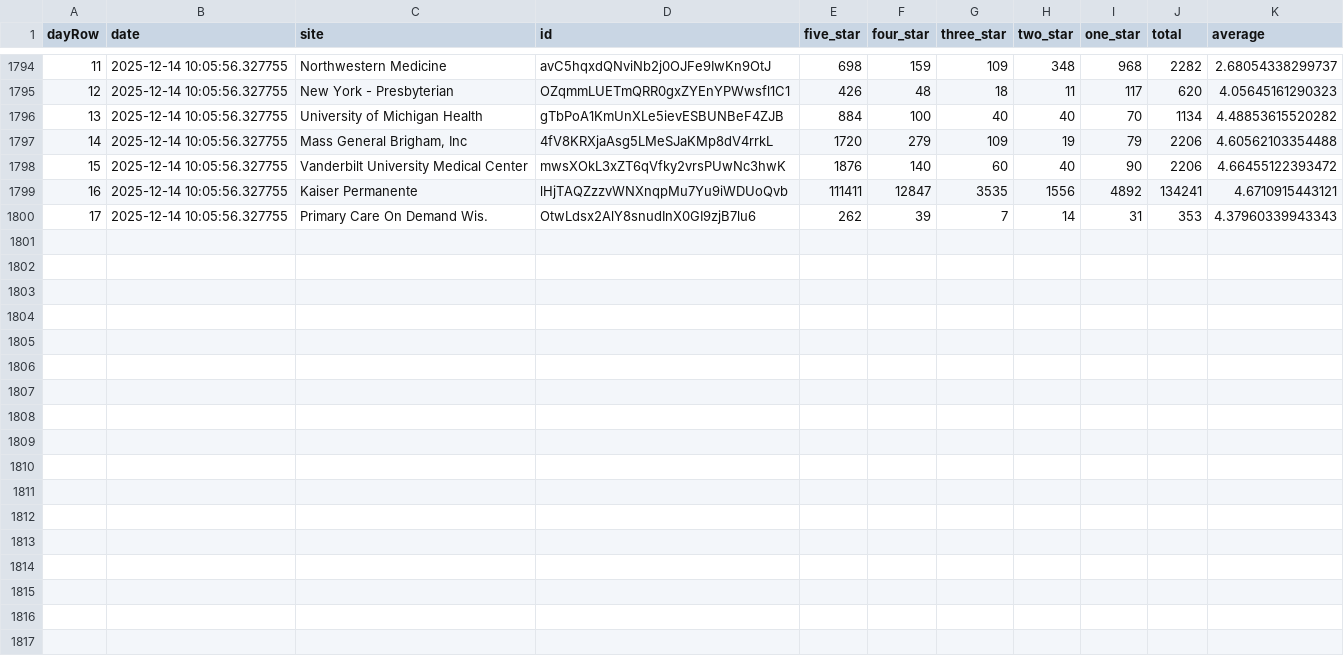
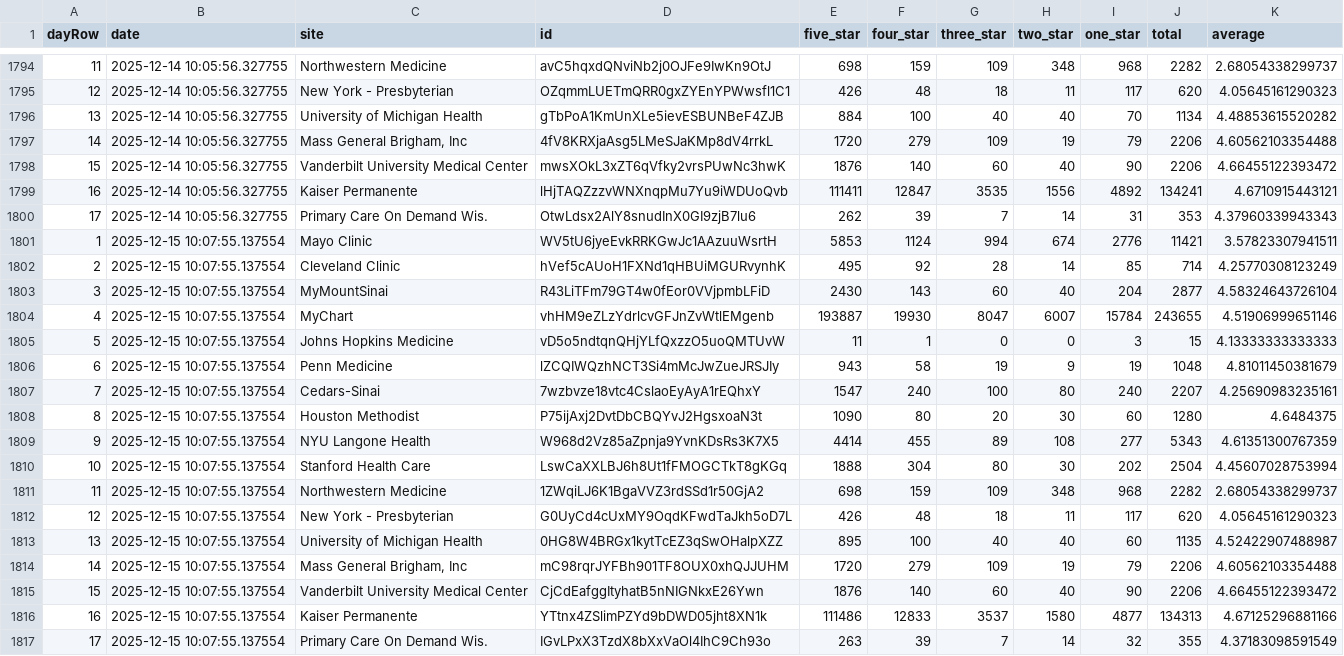
Before and after one commit to allen-black/android_scrape_update, a CSV file: android_ratings.csv, drawn as a sheet; only a part is shown, gaps mark what is left out; the diff names each change by its address in the sheet, - before the commit and + after, or states it on an @@ line.

```diff
--- a/android_ratings.csv
+++ b/android_ratings.csv
+row 1801: 1 | 2025-12-15 10:07:55.137554 | Mayo Clinic | WV5tU6jyeEvkRRKGwJc1AAzuuWsrtH | 5853 | 1124 | 994 | 674 | 2776 | 11421 | 3.57823307941511
+row 1802: 2 | 2025-12-15 10:07:55.137554 | Cleveland Clinic | hVef5cAUoH1FXNd1qHBUiMGURvynhK | 495 | 92 | 28 | 14 | 85 | 714 | 4.25770308123249
+row 1803: 3 | 2025-12-15 10:07:55.137554 | MyMountSinai | R43LiTFm79GT4w0fEor0VVjpmbLFiD | 2430 | 143 | 60 | 40 | 204 | 2877 | 4.58324643726104
+row 1804: 4 | 2025-12-15 10:07:55.137554 | MyChart | vhHM9eZLzYdrlcvGFJnZvWtlEMgenb | 193887 | 19930 | 8047 | 6007 | 15784 | 243655 | 4.51906999651146
+row 1805: 5 | 2025-12-15 10:07:55.137554 | Johns Hopkins Medicine | vD5o5ndtqnQHjYLfQxzzO5uoQMTUvW | 11 | 1 | 0 | 0 | 3 | 15 | 4.13333333333333
+row 1806: 6 | 2025-12-15 10:07:55.137554 | Penn Medicine | lZCQIWQzhNCT3Si4mMcJwZueJRSJIy | 943 | 58 | 19 | 9 | 19 | 1048 | 4.81011450381679
+row 1807: 7 | 2025-12-15 10:07:55.137554 | Cedars-Sinai | 7wzbvze18vtc4CslaoEyAyA1rEQhxY | 1547 | 240 | 100 | 80 | 240 | 2207 | 4.25690983235161
+row 1808: 8 | 2025-12-15 10:07:55.137554 | Houston Methodist | P75ijAxj2DvtDbCBQYvJ2HgsxoaN3t | 1090 | 80 | 20 | 30 | 60 | 1280 | 4.6484375
+row 1809: 9 | 2025-12-15 10:07:55.137554 | NYU Langone Health | W968d2Vz85aZpnja9YvnKDsRs3K7X5 | 4414 | 455 | 89 | 108 | 277 | 5343 | 4.61351300767359
+row 1810: 10 | 2025-12-15 10:07:55.137554 | Stanford Health Care | LswCaXXLBJ6h8Ut1fFMOGCTkT8gKGq | 1888 | 304 | 80 | 30 | 202 | 2504 | 4.45607028753994
+row 1811: 11 | 2025-12-15 10:07:55.137554 | Northwestern Medicine | 1ZWqiLJ6K1BgaVVZ3rdSSd1r50GjA2 | 698 | 159 | 109 | 348 | 968 | 2282 | 2.68054338299737
+row 1812: 12 | 2025-12-15 10:07:55.137554 | New York - Presbyterian | G0UyCd4cUxMY9OqdKFwdTaJkh5oD7L | 426 | 48 | 18 | 11 | 117 | 620 | 4.05645161290323
+row 1813: 13 | 2025-12-15 10:07:55.137554 | University of Michigan Health | 0HG8W4BRGx1kytTcEZ3qSwOHalpXZZ | 895 | 100 | 40 | 40 | 60 | 1135 | 4.52422907488987
+row 1814: 14 | 2025-12-15 10:07:55.137554 | Mass General Brigham, Inc | mC98rqrJYFBh901TF8OUX0xhQJJUHM | 1720 | 279 | 109 | 19 | 79 | 2206 | 4.60562103354488
+row 1815: 15 | 2025-12-15 10:07:55.137554 | Vanderbilt University Medical Center | CjCdEafggItyhatB5nNIGNkxE26Ywn | 1876 | 140 | 60 | 40 | 90 | 2206 | 4.66455122393472
+row 1816: 16 | 2025-12-15 10:07:55.137554 | Kaiser Permanente | YTtnx4ZSlimPZYd9bDWD05jht8XN1k | 111486 | 12833 | 3537 | 1580 | 4877 | 134313 | 4.67125296881166
+row 1817: 17 | 2025-12-15 10:07:55.137554 | Primary Care On Demand Wis. | IGvLPxX3TzdX8bXxVaOl4IhC9Ch93o | 263 | 39 | 7 | 14 | 32 | 355 | 4.37183098591549
```
